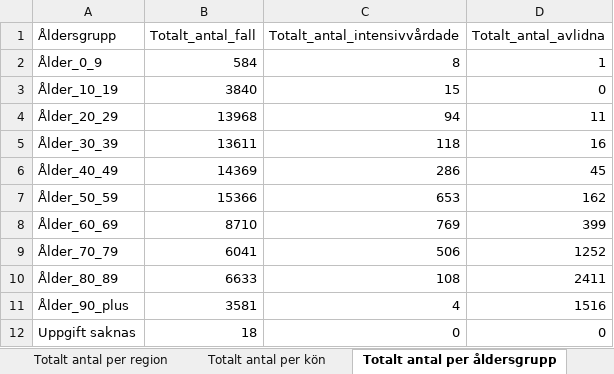
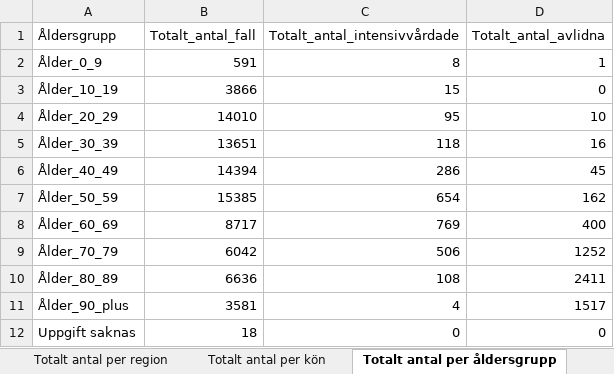
Before and after one commit to adamaltmejd/sse_cern, an Excel workbook: data/FHM/FHM_latest.xlsx, sheet Totalt antal per åldersgrupp, drawn as a sheet; values as stored, in another font and other column widths than the file's, no borders; the diff names each change by its address in the sheet, - before the commit and + after, or states it on an @@ line.

```diff
--- a/data/FHM/FHM_latest.xlsx (sheet Totalt antal per åldersgrupp)
+++ b/data/FHM/FHM_latest.xlsx (sheet Totalt antal per åldersgrupp)
-B2 (Totalt_antal_fall): 584
+B2 (Totalt_antal_fall): 591
-B3 (Totalt_antal_fall): 3840
+B3 (Totalt_antal_fall): 3866
-B4 (Totalt_antal_fall): 13968
+B4 (Totalt_antal_fall): 14010
-C4 (Totalt_antal_intensivvårdade): 94
+C4 (Totalt_antal_intensivvårdade): 95
-D4 (Totalt_antal_avlidna): 11
+D4 (Totalt_antal_avlidna): 10
-B5 (Totalt_antal_fall): 13611
+B5 (Totalt_antal_fall): 13651
-B6 (Totalt_antal_fall): 14369
+B6 (Totalt_antal_fall): 14394
-B7 (Totalt_antal_fall): 15366
+B7 (Totalt_antal_fall): 15385
-C7 (Totalt_antal_intensivvårdade): 653
+C7 (Totalt_antal_intensivvårdade): 654
-B8 (Totalt_antal_fall): 8710
+B8 (Totalt_antal_fall): 8717
-D8 (Totalt_antal_avlidna): 399
+D8 (Totalt_antal_avlidna): 400
-B9 (Totalt_antal_fall): 6041
+B9 (Totalt_antal_fall): 6042
-B10 (Totalt_antal_fall): 6633
+B10 (Totalt_antal_fall): 6636
-D11 (Totalt_antal_avlidna): 1516
+D11 (Totalt_antal_avlidna): 1517
```
Also changed, not shown: sheet Antal per dag region, sheet Totalt antal per region, sheet Totalt antal per kön, sheet Antal avlidna per dag, sheet Antal intensivvårdade per dag, other sheet tabs, 3 other files.
